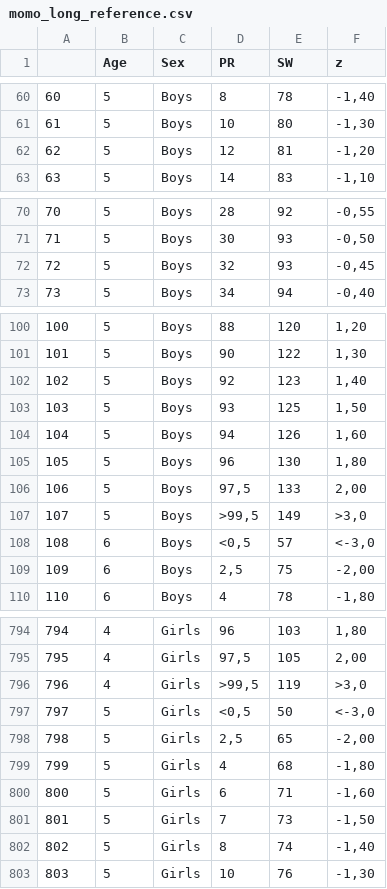
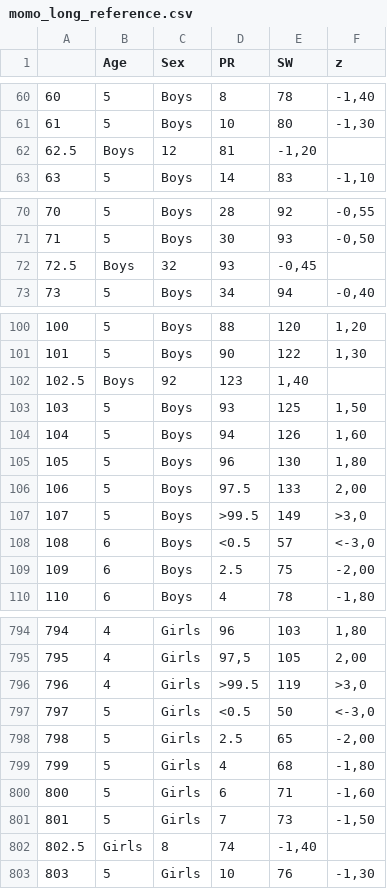
Before and after one commit to Sabya2/CV_healthScore, a CSV file: reference_values/momo_long_reference.csv, drawn as a sheet; only a part is shown, gaps mark what is left out; the diff covers the shown part only.

```diff
--- a/reference_values/momo_long_reference.csv
+++ b/reference_values/momo_long_reference.csv
@@ -61,3 +61,3 @@
 61,5,Boys,10,80,"-1,30"
-62,5,Boys,12,81,"-1,20"
+62.5,Boys,12,81,"-1,20"
 63,5,Boys,14,83,"-1,10"
@@ -71,3 +71,3 @@
 71,5,Boys,30,93,"-0,50"
-72,5,Boys,32,93,"-0,45"
+72.5,Boys,32,93,"-0,45"
 73,5,Boys,34,94,"-0,40"
@@ -101,3 +101,3 @@
 101,5,Boys,90,122,"1,30"
-102,5,Boys,92,123,"1,40"
+102.5,Boys,92,123,"1,40"
 103,5,Boys,93,125,"1,50"
@@ -105,6 +105,6 @@
 105,5,Boys,96,130,"1,80"
-106,5,Boys,"97,5",133,"2,00"
-107,5,Boys,">99,5",149,">3,0"
-108,6,Boys,"<0,5",57,"<-3,0"
-109,6,Boys,"2,5",75,"-2,00"
+106,5,Boys,"97.5",133,"2,00"
+107,5,Boys,">99.5",149,">3,0"
+108,6,Boys,"<0.5",57,"<-3,0"
+109,6,Boys,"2.5",75,"-2,00"
 110,6,Boys,4,78,"-1,80"
@@ -795,5 +795,5 @@
 795,4,Girls,"97,5",105,"2,00"
-796,4,Girls,">99,5",119,">3,0"
-797,5,Girls,"<0,5",50,"<-3,0"
-798,5,Girls,"2,5",65,"-2,00"
+796,4,Girls,">99.5",119,">3,0"
+797,5,Girls,"<0.5",50,"<-3,0"
+798,5,Girls,"2.5",65,"-2,00"
 799,5,Girls,4,68,"-1,80"
@@ -801,3 +801,3 @@
 801,5,Girls,7,73,"-1,50"
-802,5,Girls,8,74,"-1,40"
+802.5,Girls,8,74,"-1,40"
 803,5,Girls,10,76,"-1,30"
```
Also changed, not shown: 6 added rows, 6 removed rows and 81 edited cells elsewhere in this file, 4 other files.
